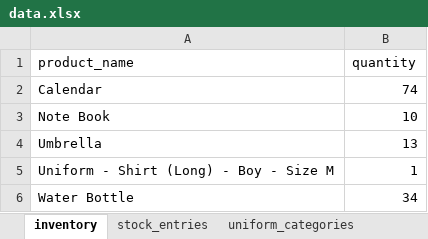
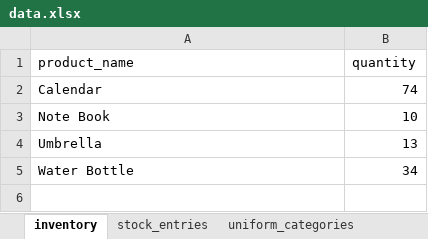
Before and after one commit to Script-By-Lin-226/NiT_Product_Management, an Excel workbook: app/Services/data.xlsx, sheet inventory, drawn as a sheet; values as stored, in another font and other column widths than the file's, no borders; the diff names each change by its address in the sheet, - before the commit and + after, or states it on an @@ line.

```diff
--- a/app/Services/data.xlsx (sheet inventory)
+++ b/app/Services/data.xlsx (sheet inventory)
-row 5: Uniform - Shirt (Long) - Boy - Size M | 1
```
Also changed, not shown: sheet stock_entries, sheet uniform_categories, 4 other files.
